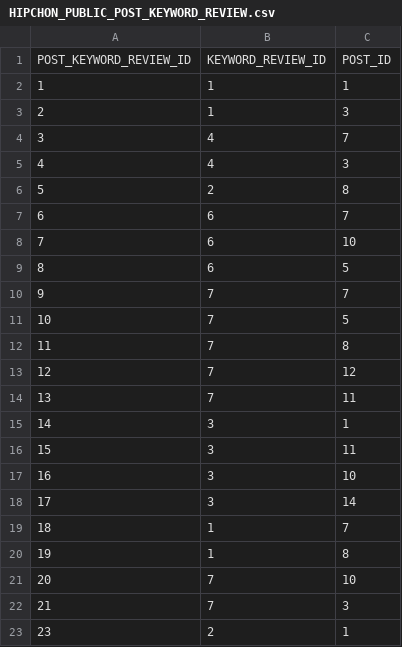
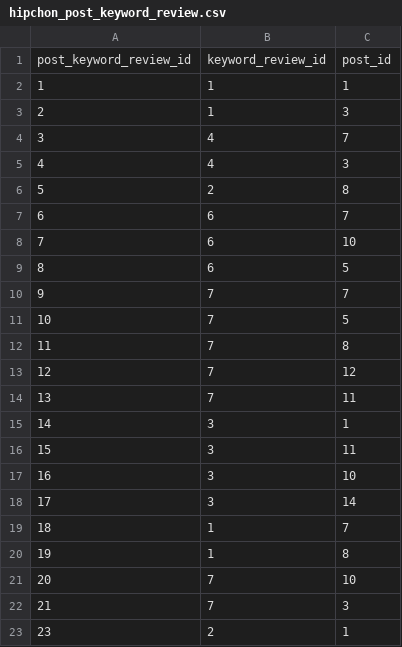
Before and after one commit to HipChon/hipchon-backend, a CSV file: db/hipchon_post_keyword_review.csv (was db/HIPCHON_PUBLIC_POST_KEYWORD_REVIEW.csv), drawn as a sheet; removed rows and columns are numbered as before the commit, all else as after; the diff names each change by its address in the sheet, - before the commit and + after, or states it on an @@ line.

```diff
--- a/db/HIPCHON_PUBLIC_POST_KEYWORD_REVIEW.csv
+++ b/db/hipchon_post_keyword_review.csv
-row 1: POST_KEYWORD_REVIEW_ID | KEYWORD_REVIEW_ID | POST_ID
+row 1: post_keyword_review_id | keyword_review_id | post_id
```
Also changed, not shown: db/hipchon_post_comment.csv, 14 other files.
